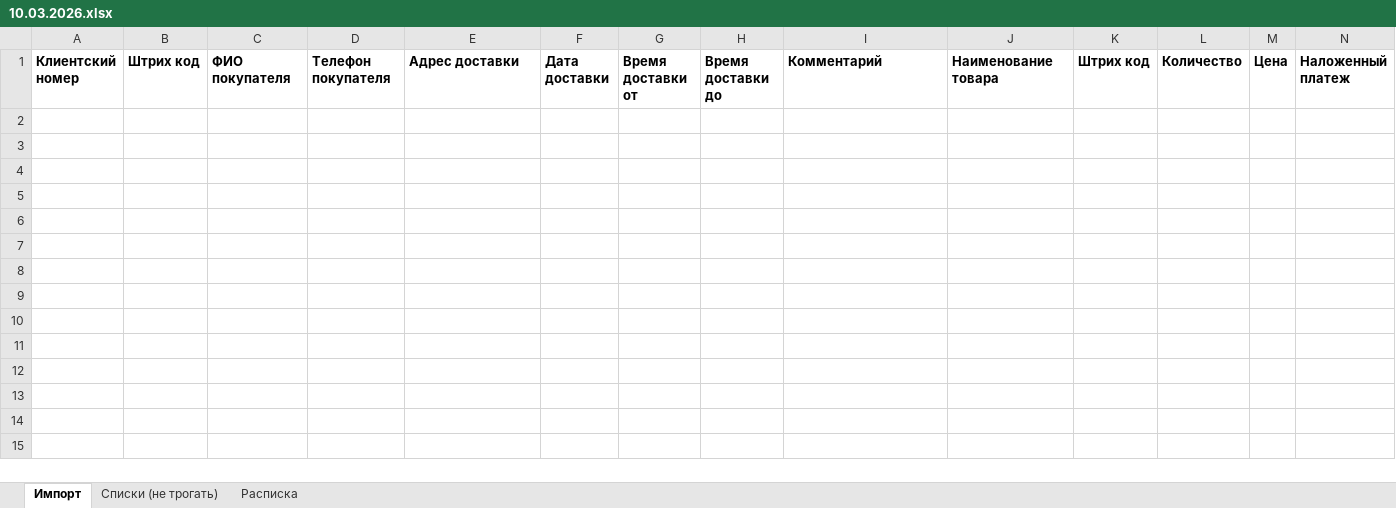
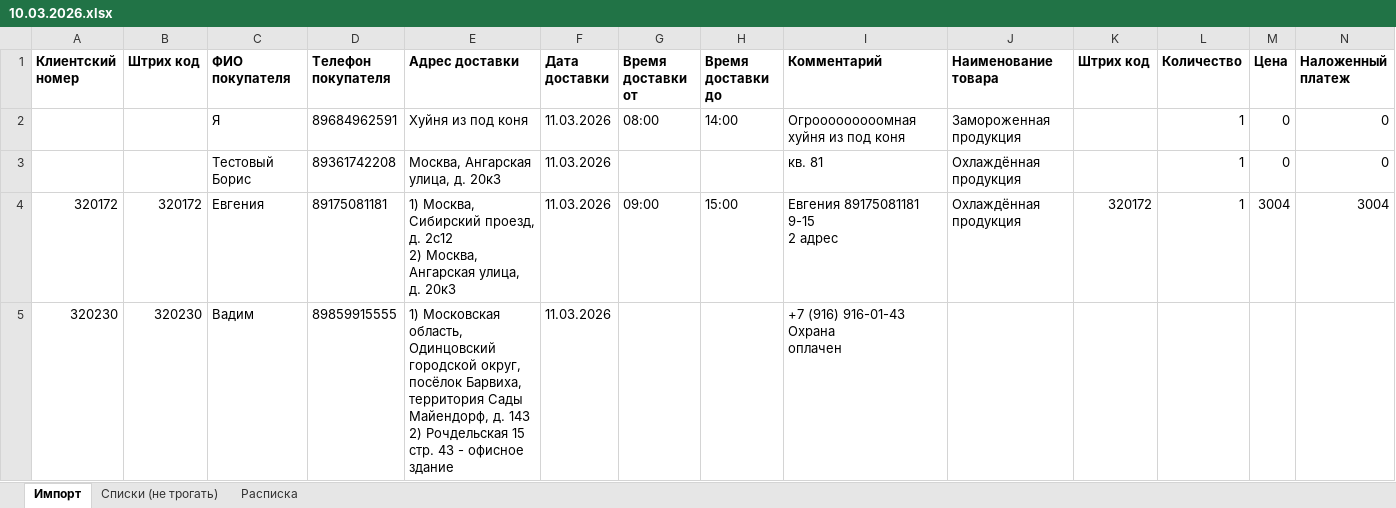
Before and after one commit to CoraxTR/warehouseHelper, an Excel workbook: 10.03.2026.xlsx, sheet Импорт, drawn as a sheet; only a part is shown; values as stored, in another font and other column widths than the file's, no borders; rows hold the shown columns only; ↵ is a line break in a cell; the diff names each change by its address in the sheet, - before the commit and + after, or states it on an @@ line.

```diff
--- a/10.03.2026.xlsx (sheet Импорт)
+++ b/10.03.2026.xlsx (sheet Импорт)
+row 2:  |  | Я | 89684962591 | Хуйня из под коня | 11.03.2026 | 08:00 | 14:00 | Огрооооооооомная хуйня из под коня | Замороженная продукция |  | 1 | 0 | 0
+row 3:  |  | Тестовый Борис | 89361742208 | Москва, Ангарская улица, д. 20к3 | 11.03.2026 |  |  | кв. 81 | Охлаждённая продукция |  | 1 | 0 | 0
+row 4: 320172 | 320172 | Евгения | 89175081181 | 1) Москва, Сибирский проезд, д. 2с12 ↵ 2) Москва, Ангарская улица, д. 20к3 | 11.03.2026 | 09:00 | 15:00 | Евгения 89175081181 ↵ 9-15 ↵ 2 адрес | Охлаждённая продукция | 320172 | 1 | 3004 | 3004
+row 5: 320230 | 320230 | Вадим | 89859915555 | 1) Московская область, Одинцовский городской округ, посёлок Барвиха, территория Сады Майендорф, д. 143 ↵ 2) Рочдельская 15 стр. 43 - офисное здание | 11.03.2026 |  |  | +7 (916) 916-01-43 Охрана ↵ оплачен
```
Also changed, not shown: sheet Расписка, 3 other files.
